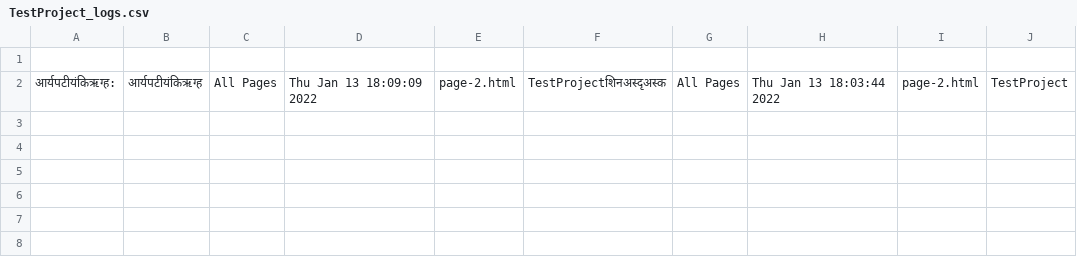
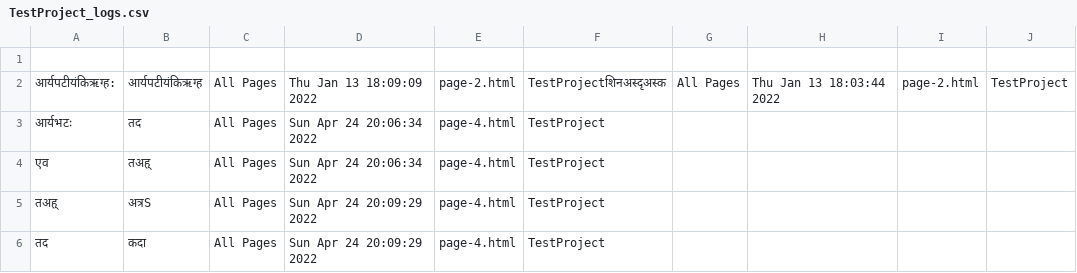
Before and after one commit to UDAAN-LEAP/leap-pe-tool, a CSV file: TestProject/TestProject_logs.csv, drawn as a sheet; the diff names each change by its address in the sheet, - before the commit and + after, or states it on an @@ line.

```diff
--- a/TestProject/TestProject_logs.csv
+++ b/TestProject/TestProject_logs.csv
+row 3: आर्यभटः | तद | All Pages | Sun Apr 24 20:06:34 2022 | page-4.html | TestProject
+row 4: एव | तअह् | All Pages | Sun Apr 24 20:06:34 2022 | page-4.html | TestProject
+row 5: तअह् | अत्रS | All Pages | Sun Apr 24 20:09:29 2022 | page-4.html | TestProject
+row 6: तद | कदा | All Pages | Sun Apr 24 20:09:29 2022 | page-4.html | TestProject
```
Also changed, not shown: 15 other files.
